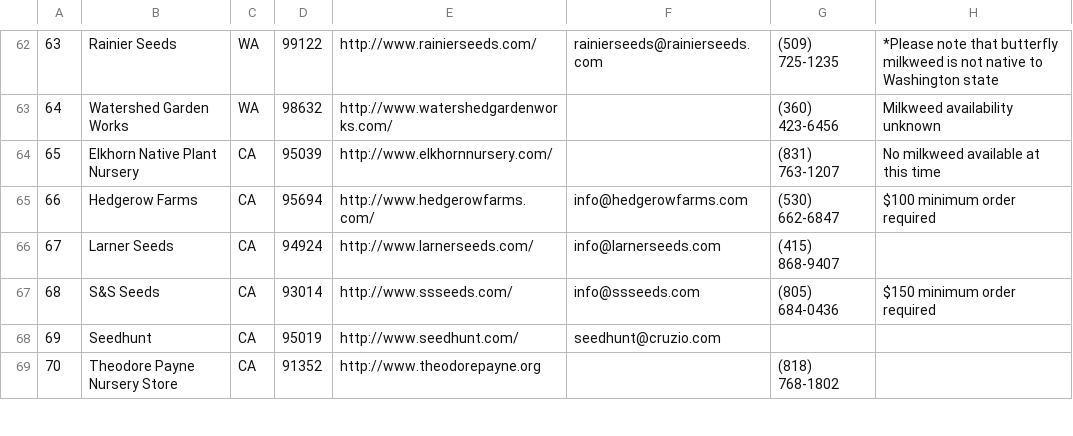
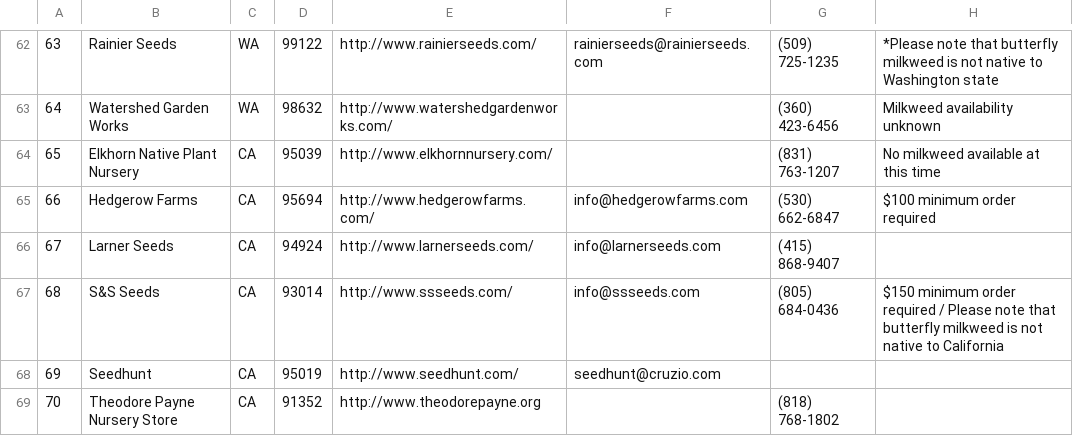
Before and after one commit to haileyxerces/MilkweedTables, a CSV file: sources.csv, drawn as a sheet; only a part is shown, gaps mark what is left out.

Commit message:
Added note to vendor entry 68

```diff
--- a/sources.csv
+++ b/sources.csv
@@ -66,3 +66,3 @@
 67,Larner Seeds,CA,94924,http://www.larnerseeds.com/,info@larnerseeds.com,(415) 868-9407,,
-68,S&S Seeds,CA,93014,http://www.ssseeds.com/,info@ssseeds.com,(805) 684-0436,$150 minimum order required,
+68,S&S Seeds,CA,93014,http://www.ssseeds.com/,info@ssseeds.com,(805) 684-0436,$150 minimum order required / Please note that butterfly milkweed is not native to California,
 69,Seedhunt,CA,95019,http://www.seedhunt.com/,seedhunt@cruzio.com,,,
```
